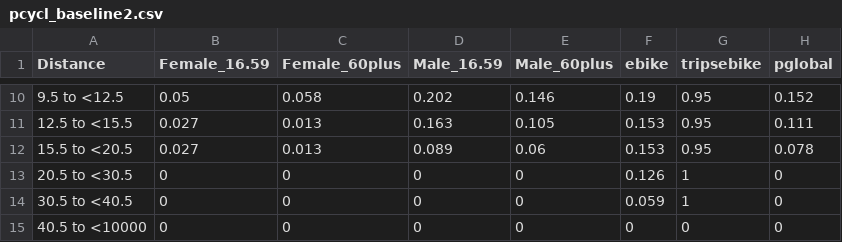
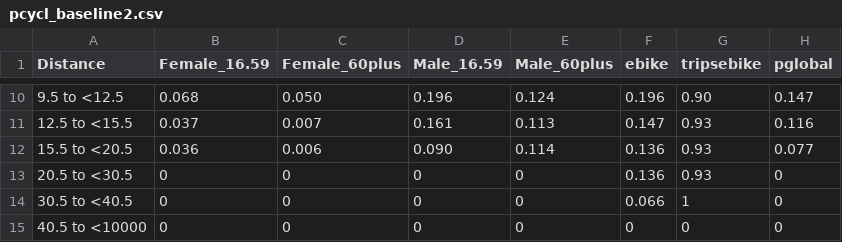
Before and after one commit to ITHIM/ICT-Model, a CSV file: pcycl_baseline2.csv, drawn as a sheet; only a part is shown, gaps mark what is left out; the diff covers the shown part only.

```diff
--- a/pcycl_baseline2.csv
+++ b/pcycl_baseline2.csv
@@ -10,6 +10,6 @@ Distance,Female_16.59,Female_60plus,Male_16.59,Male_60plus,ebike,tripsebike,pglo
-9.5 to <12.5,0.05,0.058,0.202,0.146,0.19,0.95,0.152
-12.5 to <15.5,0.027,0.013,0.163,0.105,0.153,0.95,0.111
-15.5 to <20.5,0.027,0.013,0.089,0.06,0.153,0.95,0.078
-20.5 to <30.5,0,0,0,0,0.126,1,0
-30.5 to <40.5,0,0,0,0,0.059,1,0
+9.5 to <12.5,0.068,0.050,0.196,0.124,0.196,0.90,0.147
+12.5 to <15.5,0.037,0.007,0.161,0.113,0.147,0.93,0.116
+15.5 to <20.5,0.036,0.006,0.090,0.114,0.136,0.93,0.077
+20.5 to <30.5,0,0,0,0,0.136,0.93,0
+30.5 to <40.5,0,0,0,0,0.066,1,0
 40.5 to <10000,0,0,0,0,0,0,0
```
Also changed, not shown: 54 edited cells elsewhere in this file, 1 other file.
